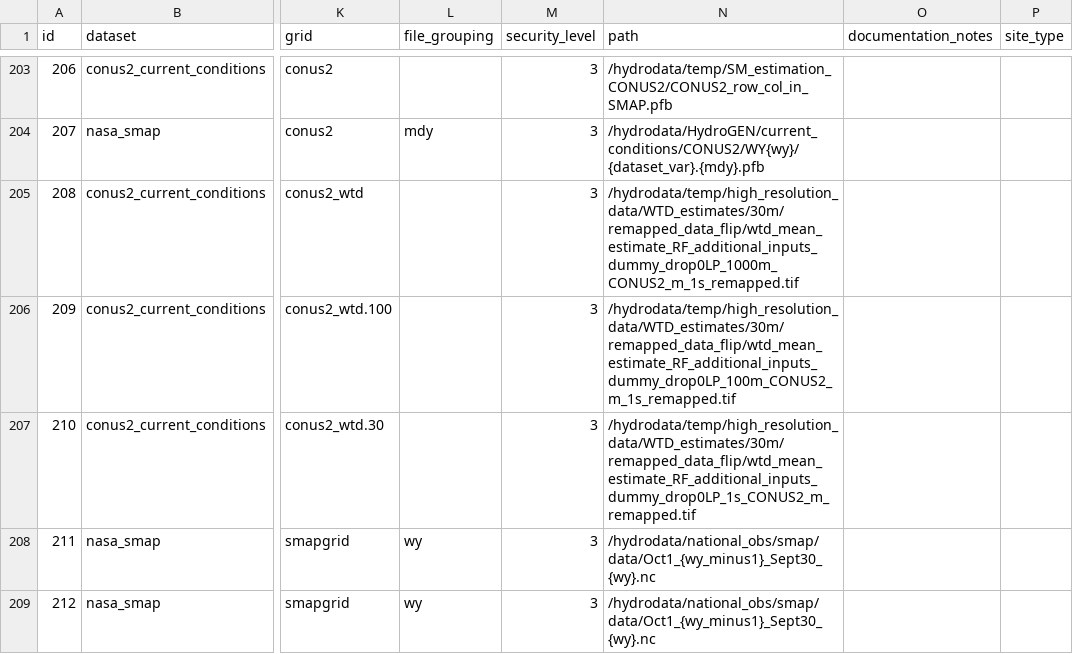
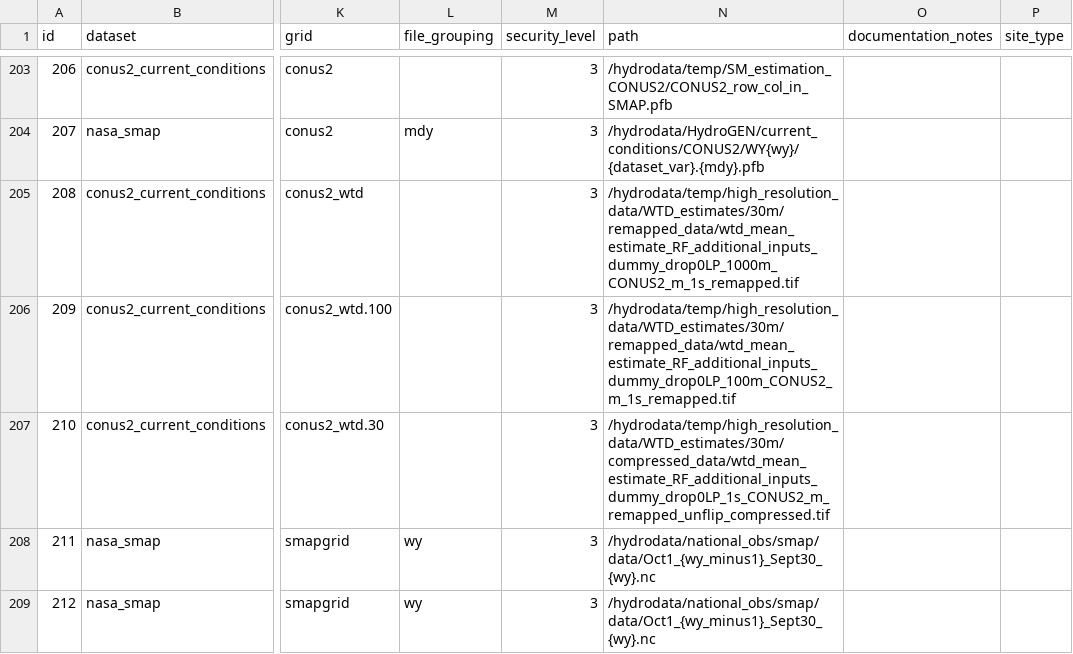
Before and after one commit to hydroframe/hf_hydrodata, a CSV file: src/hf_hydrodata/model/data_catalog_entry.csv, drawn as a sheet; only a part is shown, gaps mark what is left out; the diff names each change by its address in the sheet, - before the commit and + after, or states it on an @@ line.

Commit message:
Update data catalog to use 30m WTD files with tiff origin top left (#147)
* change data catalog to use compressed non-flipped 30m wtd files

* log validation error instead of printing it

* do not strip None values

* allow data catalog filter by data_catalog_entry_id

* allow data catalog filter by data_catalog_entry_id

* remove -1 from axis filter flip

* add comment for data_catalog_entry_id filter feature

* add comment for data_catalog_entry_id filter feature

* add comment for data_catalog_entry_id filter feature

* update changes from review comments

```diff
--- a/src/hf_hydrodata/model/data_catalog_entry.csv
+++ b/src/hf_hydrodata/model/data_catalog_entry.csv
-N205 (path): /hydrodata/temp/high_resolution_data/WTD_estimates/30m/remapped_data_flip/wtd_mean_estimate_RF_additional_inputs_dummy_drop0LP_1000m_CONUS2_m_1s_remapped.tif
+N205 (path): /hydrodata/temp/high_resolution_data/WTD_estimates/30m/remapped_data/wtd_mean_estimate_RF_additional_inputs_dummy_drop0LP_1000m_CONUS2_m_1s_remapped.tif
-N206 (path): /hydrodata/temp/high_resolution_data/WTD_estimates/30m/remapped_data_flip/wtd_mean_estimate_RF_additional_inputs_dummy_drop0LP_100m_CONUS2_m_1s_remapped.tif
+N206 (path): /hydrodata/temp/high_resolution_data/WTD_estimates/30m/remapped_data/wtd_mean_estimate_RF_additional_inputs_dummy_drop0LP_100m_CONUS2_m_1s_remapped.tif
-N207 (path): /hydrodata/temp/high_resolution_data/WTD_estimates/30m/remapped_data_flip/wtd_mean_estimate_RF_additional_inputs_dummy_drop0LP_1s_CONUS2_m_remapped.tif
+N207 (path): /hydrodata/temp/high_resolution_data/WTD_estimates/30m/compressed_data/wtd_mean_estimate_RF_additional_inputs_dummy_drop0LP_1s_CONUS2_m_remapped_unflip_compressed.tif
```
Also changed, not shown: 7 other files.
